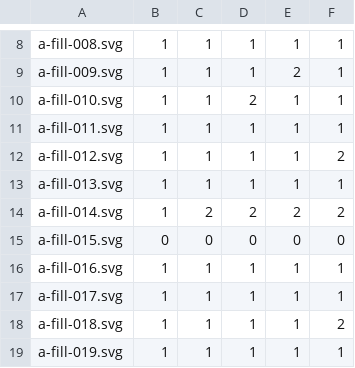
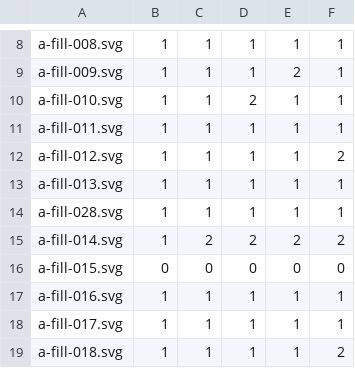
Before and after one commit to RazrFalcon/resvg-test-suite, a CSV file: results.csv, drawn as a sheet; only a part is shown, gaps mark what is left out; the shorter side is filled out with more unchanged rows; the diff names each change by its address in the sheet, - before the commit and + after, or states it on an @@ line.

```diff
--- a/results.csv
+++ b/results.csv
+row 14: a-fill-028.svg | 1 | 1 | 1 | 1 | 1
```
Also changed, not shown: 10 other files.
